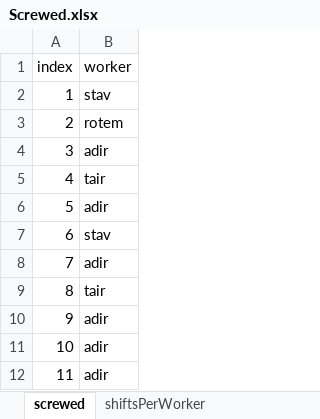
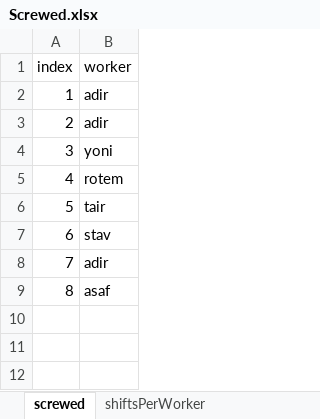
Before and after one commit to MichalTshobruzki/Group2_Yesodot, an Excel workbook: workOnExcel/Screwed.xlsx, sheet screwed, drawn as a sheet; values as stored, in another font and other column widths than the file's, no borders; removed rows and columns are numbered as before the commit, all else as after; the diff names each change by its address in the sheet, - before the commit and + after, or states it on an @@ line.

```diff
--- a/workOnExcel/Screwed.xlsx (sheet screwed)
+++ b/workOnExcel/Screwed.xlsx (sheet screwed)
@@ row 4 moved to row 2: 1 @@
@@ row 6 moved to row 3: 2 @@
@@ column A (index) renumbered between rows 4 and 6 @@
-B4 (worker): stav
+B4 (worker): yoni
-B9 (worker): tair
+B9 (worker): asaf
-row 10: 9 | adir
-row 11: 10 | adir
-row 12: 11 | adir
```
Also changed, not shown: sheet shiftsPerWorker, workOnExcel/Constraints2.xlsx, 1 other file.
